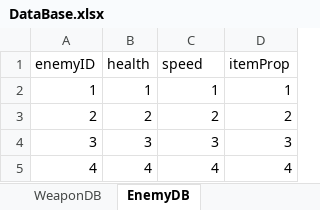
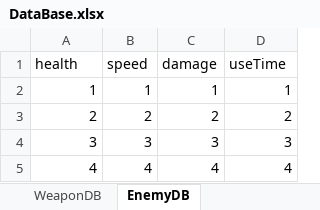
Before and after one commit to leejy811/Codename, an Excel workbook: Assets/7. DataBase/DataBase.xlsx, sheet EnemyDB, drawn as a sheet; values as stored, in another font and other column widths than the file's, no borders; removed rows and columns are numbered as before the commit, all else as after; the diff names each change by its address in the sheet, - before the commit and + after, or states it on an @@ line.

Commit message:
Apply Enemy DB to Enemy

```diff
--- a/Assets/7. DataBase/DataBase.xlsx (sheet EnemyDB)
+++ b/Assets/7. DataBase/DataBase.xlsx (sheet EnemyDB)
-row 1: enemyID | health | speed | itemProp
+row 1: health | speed | damage | useTime
```
Also changed, not shown: 9 other files.
